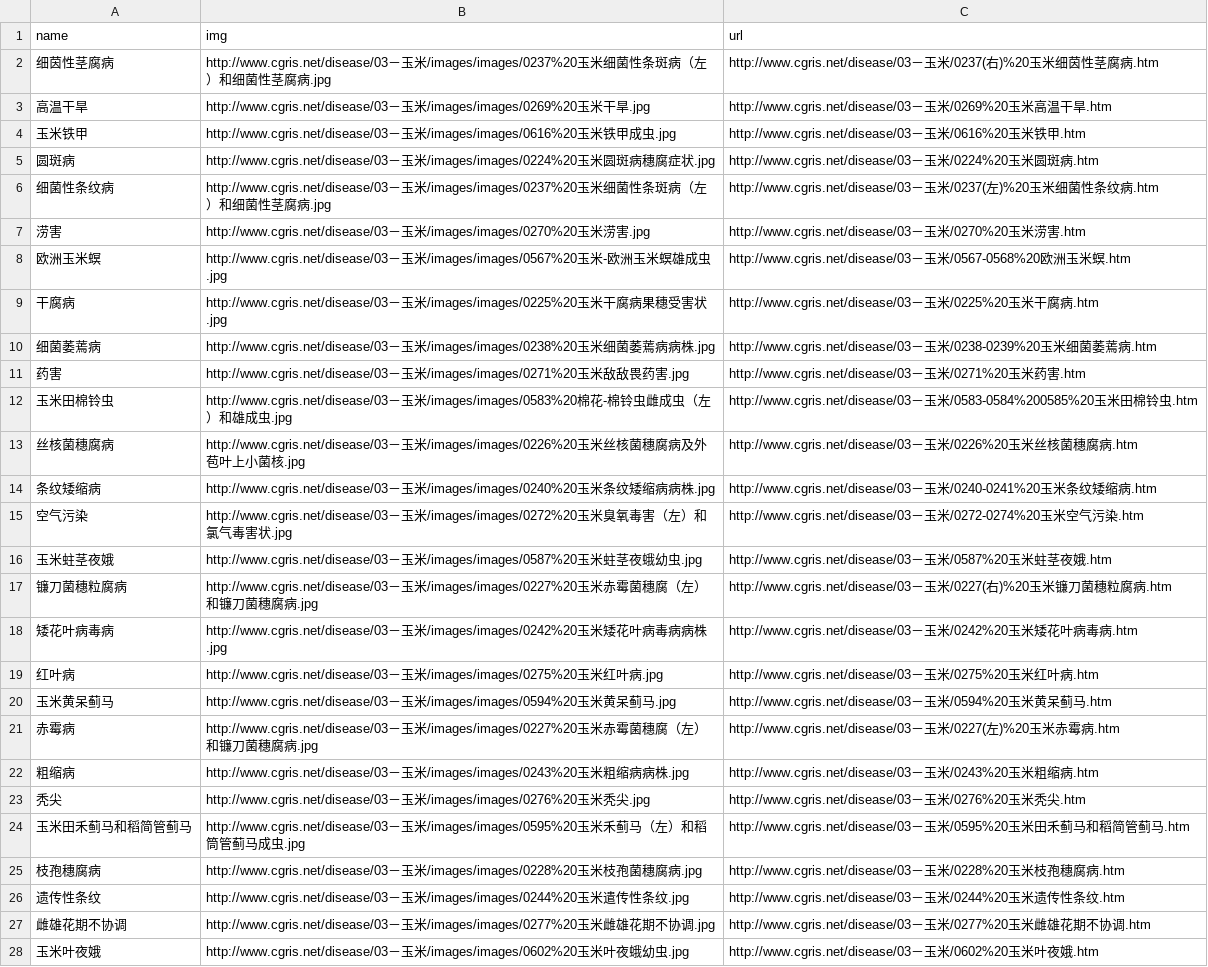
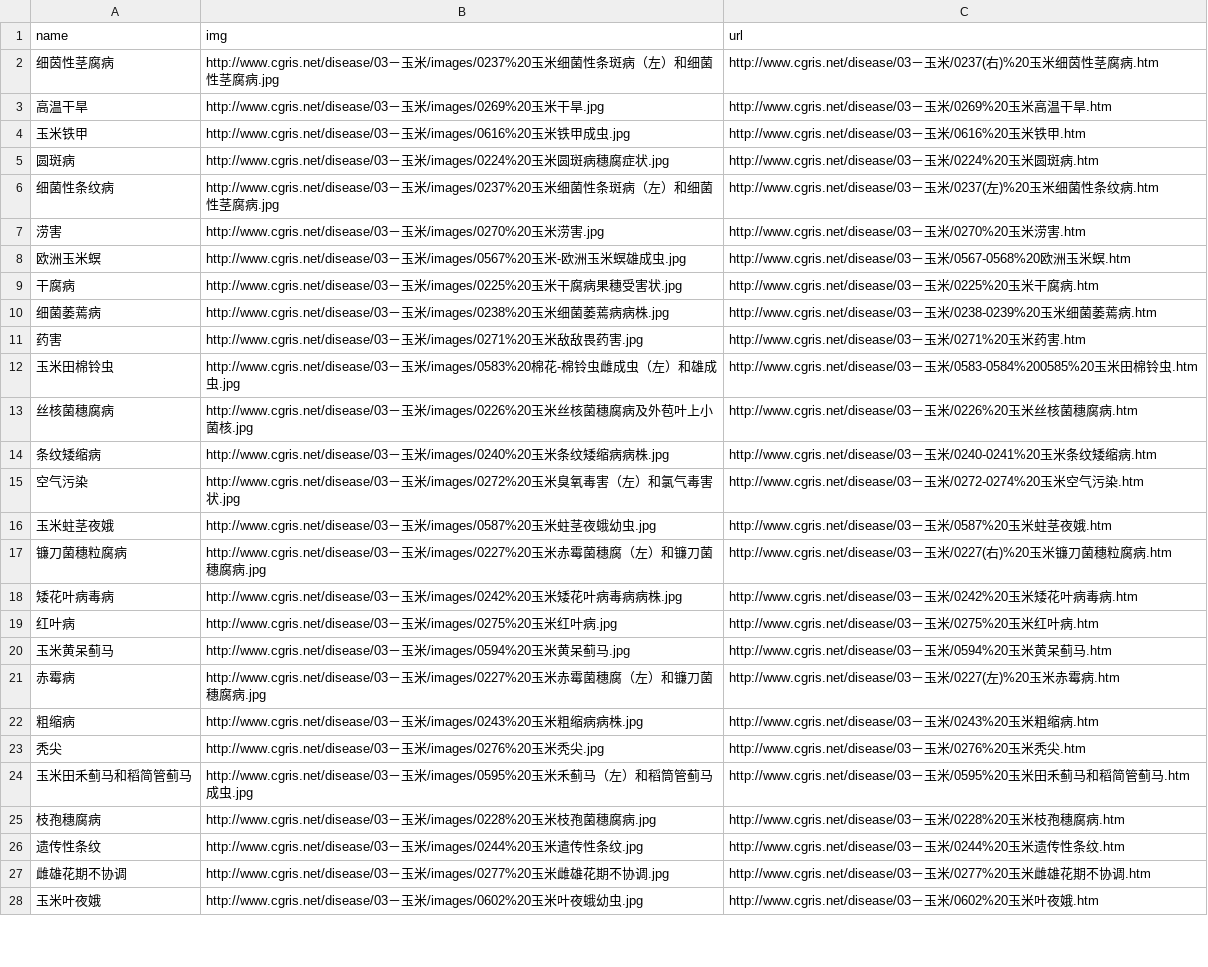
Before and after one commit to wanghao15536870732/DiseaseIdentification, a CSV file: app/src/main/res/raw/yumi.csv, drawn as a sheet; only a part is shown; the diff covers the shown part only; the diff names each change by its address in the sheet, - before the commit and + after, or states it on an @@ line.

```diff
--- a/app/src/main/res/raw/yumi.csv
+++ b/app/src/main/res/raw/yumi.csv
-B2 (img): …玉米/images/images/0237%20玉米…
+B2 (img): …玉米/images/0237%20玉米…
-B3 (img): …玉米/images/images/0269%20玉米…
+B3 (img): …玉米/images/0269%20玉米…
-B4 (img): …玉米/images/images/0616%20玉米…
+B4 (img): …玉米/images/0616%20玉米…
-B5 (img): …玉米/images/images/0224%20玉米…
+B5 (img): …玉米/images/0224%20玉米…
-B6 (img): …玉米/images/images/0237%20玉米…
+B6 (img): …玉米/images/0237%20玉米…
-B7 (img): …玉米/images/images/0270%20玉米…
+B7 (img): …玉米/images/0270%20玉米…
-B8 (img): …玉米/images/images/0567%20玉米…
+B8 (img): …玉米/images/0567%20玉米…
-B9 (img): …玉米/images/images/0225%20玉米…
+B9 (img): …玉米/images/0225%20玉米…
-B10 (img): …玉米/images/images/0238%20玉米…
+B10 (img): …玉米/images/0238%20玉米…
-B11 (img): …玉米/images/images/0271%20玉米…
+B11 (img): …玉米/images/0271%20玉米…
-B12 (img): …玉米/images/images/0583%20棉花…
+B12 (img): …玉米/images/0583%20棉花…
-B13 (img): …玉米/images/images/0226%20玉米…
+B13 (img): …玉米/images/0226%20玉米…
-B14 (img): …玉米/images/images/0240%20玉米…
+B14 (img): …玉米/images/0240%20玉米…
-B15 (img): …玉米/images/images/0272%20玉米…
+B15 (img): …玉米/images/0272%20玉米…
-B16 (img): …玉米/images/images/0587%20玉米…
+B16 (img): …玉米/images/0587%20玉米…
-B17 (img): …玉米/images/images/0227%20玉米…
+B17 (img): …玉米/images/0227%20玉米…
-B18 (img): …玉米/images/images/0242%20玉米…
+B18 (img): …玉米/images/0242%20玉米…
-B19 (img): …玉米/images/images/0275%20玉米…
+B19 (img): …玉米/images/0275%20玉米…
-B20 (img): …玉米/images/images/0594%20玉米…
+B20 (img): …玉米/images/0594%20玉米…
-B21 (img): …玉米/images/images/0227%20玉米…
+B21 (img): …玉米/images/0227%20玉米…
-B22 (img): …玉米/images/images/0243%20玉米…
+B22 (img): …玉米/images/0243%20玉米…
-B23 (img): …玉米/images/images/0276%20玉米…
+B23 (img): …玉米/images/0276%20玉米…
-B24 (img): …玉米/images/images/0595%20玉米…
+B24 (img): …玉米/images/0595%20玉米…
-B25 (img): …玉米/images/images/0228%20玉米…
+B25 (img): …玉米/images/0228%20玉米…
-B26 (img): …玉米/images/images/0244%20玉米…
+B26 (img): …玉米/images/0244%20玉米…
-B27 (img): …玉米/images/images/0277%20玉米…
+B27 (img): …玉米/images/0277%20玉米…
-B28 (img): …玉米/images/images/0602%20玉米…
+B28 (img): …玉米/images/0602%20玉米…
```
Also changed, not shown: 21 edited cells elsewhere in this file, 51 other files.
